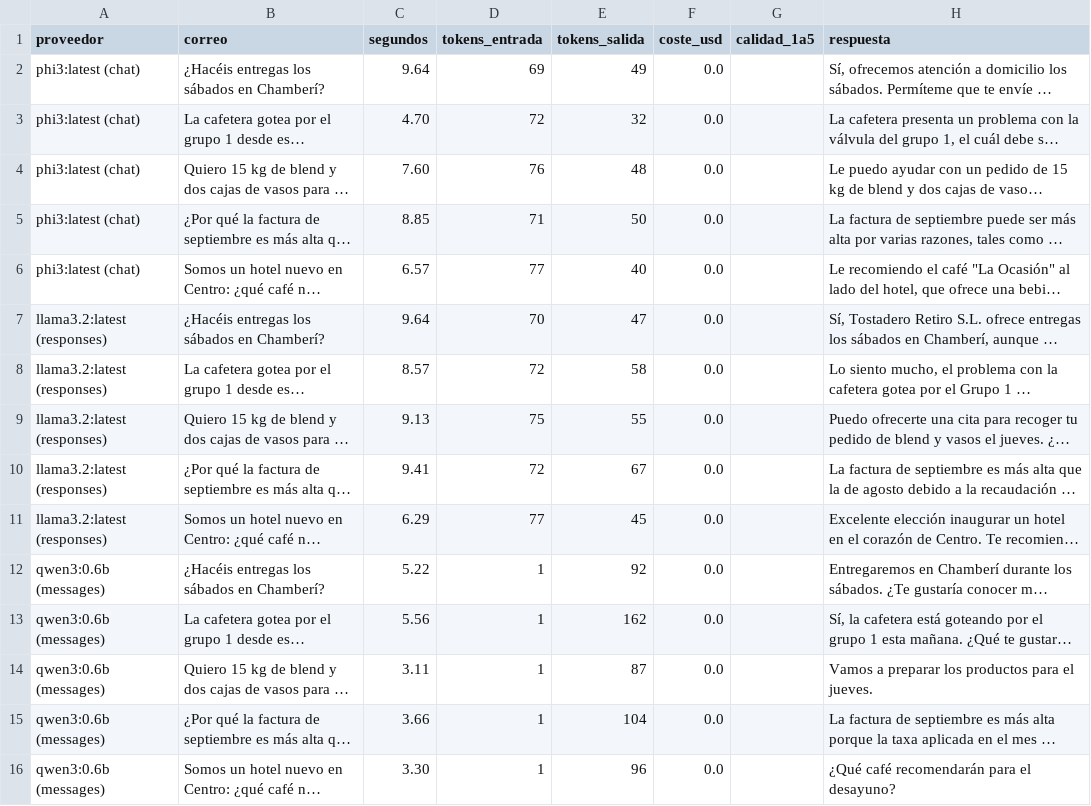
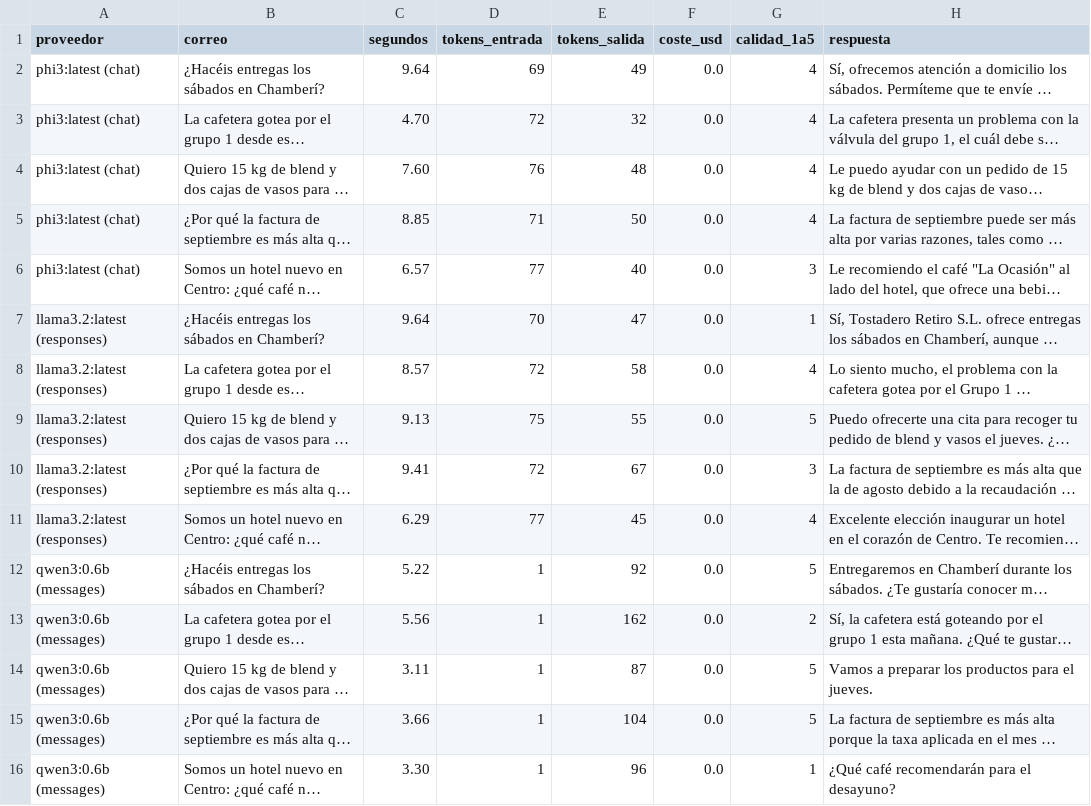
Before and after one commit to dapanix/PRACTICASP0-P5, a CSV file: P4/comparativa.csv, drawn as a sheet; long unchanged cells end in …; the diff names each change by its address in the sheet, - before the commit and + after, or states it on an @@ line.

```diff
--- a/P4/comparativa.csv
+++ b/P4/comparativa.csv
-G2:G5 (calidad_1a5): (empty)
+G2:G5 (calidad_1a5): 4
-G6 (calidad_1a5): (empty)
+G6 (calidad_1a5): 3
-G7 (calidad_1a5): (empty)
+G7 (calidad_1a5): 1
-G8 (calidad_1a5): (empty)
+G8 (calidad_1a5): 4
-G9 (calidad_1a5): (empty)
+G9 (calidad_1a5): 5
-G10 (calidad_1a5): (empty)
+G10 (calidad_1a5): 3
-G11 (calidad_1a5): (empty)
+G11 (calidad_1a5): 4
-G12 (calidad_1a5): (empty)
+G12 (calidad_1a5): 5
-G13 (calidad_1a5): (empty)
+G13 (calidad_1a5): 2
-G14:G15 (calidad_1a5): (empty)
+G14:G15 (calidad_1a5): 5
-G16 (calidad_1a5): (empty)
+G16 (calidad_1a5): 1
```
Also changed, not shown: 2 other files.
